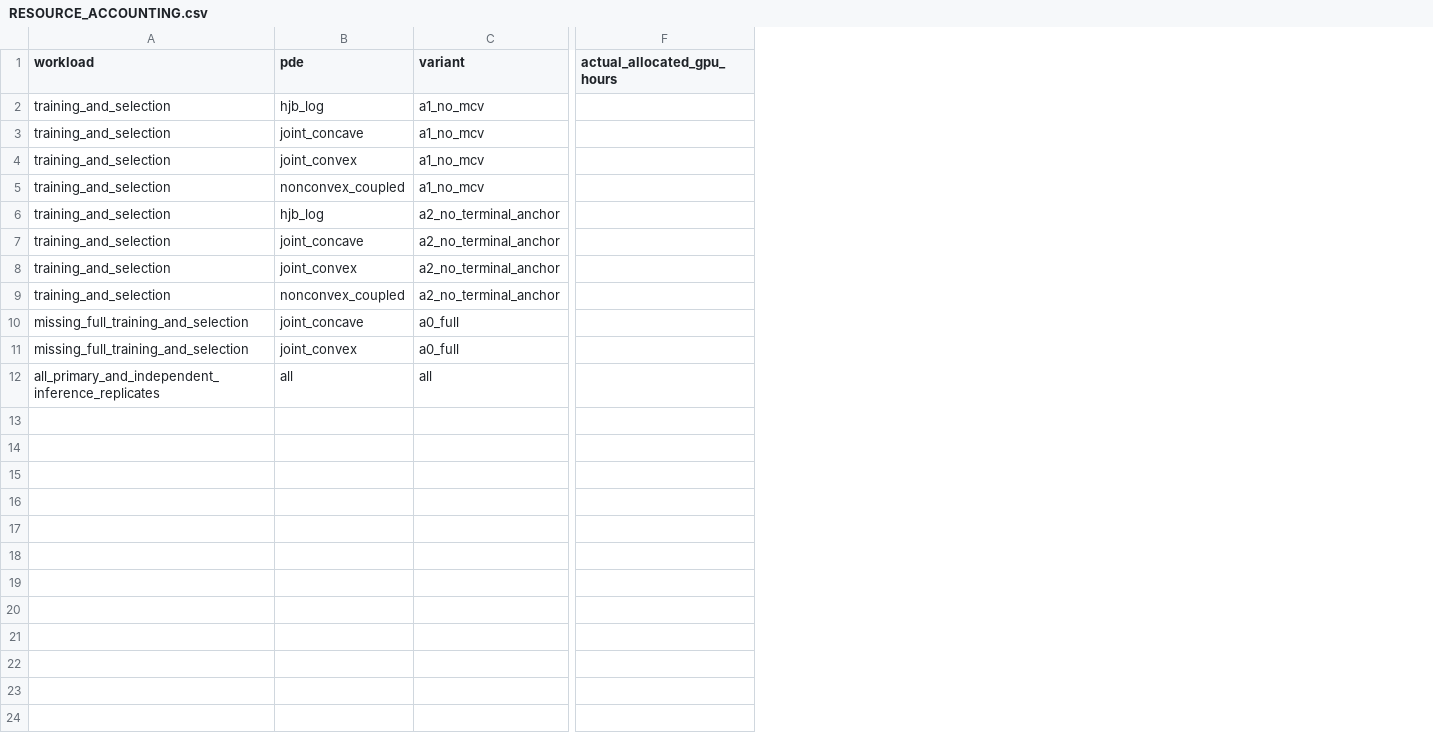
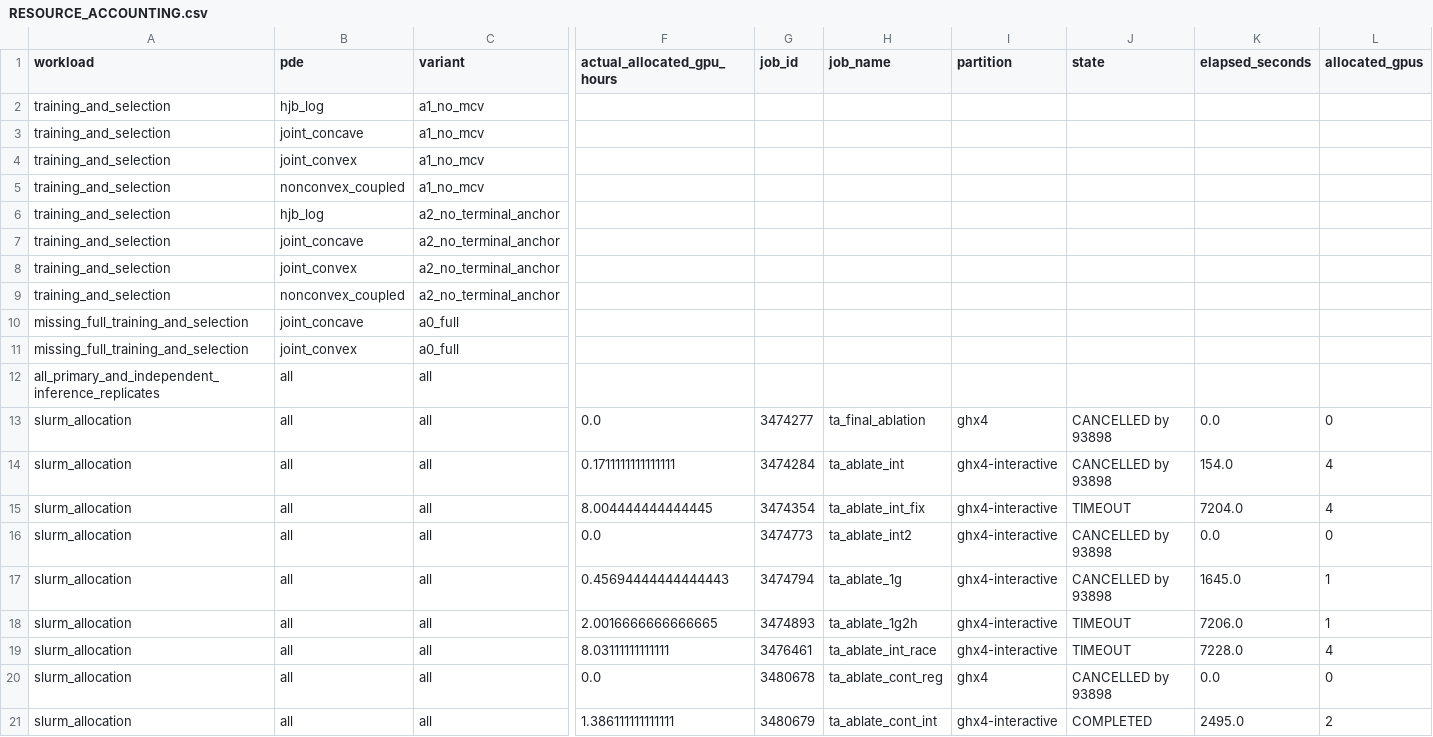
Before and after one commit to Samyep/numerical_PDE, a CSV file: invariant_region_mlp/results/final_component_ablation/RESOURCE_ACCOUNTING.csv, drawn as a sheet; only a part is shown, gaps mark what is left out; rows hold the shown columns only; the diff names each change by its address in the sheet, - before the commit and + after, or states it on an @@ line.

Commit message:
Complete final Tangent-Actor component ablation

```diff
--- a/invariant_region_mlp/results/final_component_ablation/RESOURCE_ACCOUNTING.csv
+++ b/invariant_region_mlp/results/final_component_ablation/RESOURCE_ACCOUNTING.csv
+column G (job_id), empty
+column H (job_name), empty
+column I (partition), empty
+column J (state), empty
+column K (elapsed_seconds), empty
+column L (allocated_gpus), empty
+row 13: slurm_allocation | all | all | 0.0 | 3474277 | ta_final_ablation | ghx4 | CANCELLED by 93898 | 0.0 | 0
+row 14: slurm_allocation | all | all | 0.1711111111111111 | 3474284 | ta_ablate_int | ghx4-interactive | CANCELLED by 93898 | 154.0 | 4
+row 15: slurm_allocation | all | all | 8.004444444444445 | 3474354 | ta_ablate_int_fix | ghx4-interactive | TIMEOUT | 7204.0 | 4
+row 16: slurm_allocation | all | all | 0.0 | 3474773 | ta_ablate_int2 | ghx4-interactive | CANCELLED by 93898 | 0.0 | 0
+row 17: slurm_allocation | all | all | 0.45694444444444443 | 3474794 | ta_ablate_1g | ghx4-interactive | CANCELLED by 93898 | 1645.0 | 1
+row 18: slurm_allocation | all | all | 2.0016666666666665 | 3474893 | ta_ablate_1g2h | ghx4-interactive | TIMEOUT | 7206.0 | 1
+row 19: slurm_allocation | all | all | 8.03111111111111 | 3476461 | ta_ablate_int_race | ghx4-interactive | TIMEOUT | 7228.0 | 4
+row 20: slurm_allocation | all | all | 0.0 | 3480678 | ta_ablate_cont_reg | ghx4 | CANCELLED by 93898 | 0.0 | 0
+row 21: slurm_allocation | all | all | 1.386111111111111 | 3480679 | ta_ablate_cont_int | ghx4-interactive | COMPLETED | 2495.0 | 2
```
Also changed, not shown: 18 other files.
